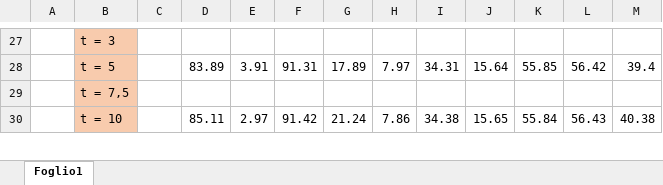
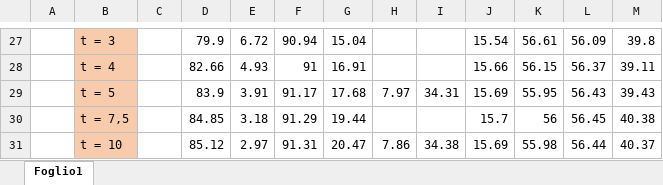
Before and after one commit to vittoria1108/MaskArchitectureAnomaly_CourseProject, an Excel workbook: Results_metrics.xlsx, sheet Foglio1, drawn as a sheet; only a part is shown, gaps mark what is left out; values as stored, in another font and other column widths than the file's, no borders; charts and pictures not drawn; addresses are those after the commit; the diff covers the shown part only; the diff names each change by its address in the sheet, - before the commit and + after, or states it on an @@ line.

```diff
--- a/Results_metrics.xlsx (sheet Foglio1)
+++ b/Results_metrics.xlsx (sheet Foglio1)
-D27: (empty)
+D27: 79.9
-E27: (empty)
+E27: 6.72
-F27: (empty)
+F27: 90.94
-G27: (empty)
+G27: 15.04
-J27: (empty)
+J27: 15.54
-K27: (empty)
+K27: 56.61
-L27: (empty)
+L27: 56.09
-M27: (empty)
+M27: 39.8
+row 28:  | t = 4 |  | 82.66 | 4.93 | 91 | 16.91 |  |  | 15.66 | 56.15 | 56.37 | 39.11
-D29: 83.89
+D29: 83.9
-F29: 91.31
+F29: 91.17
-G29: 17.89
+G29: 17.68
-J29: 15.64
+J29: 15.69
-K29: 55.85
+K29: 55.95
-L29: 56.42
+L29: 56.43
-M29: 39.4
+M29: 39.43
-D30: (empty)
+D30: 84.85
-E30: (empty)
+E30: 3.18
-F30: (empty)
+F30: 91.29
-G30: (empty)
+G30: 19.44
-J30: (empty)
+J30: 15.7
-K30: (empty)
+K30: 56
-L30: (empty)
+L30: 56.45
-M30: (empty)
+M30: 40.38
-D31: 85.11
+D31: 85.12
-F31: 91.42
+F31: 91.31
-G31: 21.24
+G31: 20.47
-J31: 15.65
+J31: 15.69
-K31: 55.84
+K31: 55.98
-L31: 56.43
+L31: 56.44
-M31: 40.38
+M31: 40.37
```
Also changed, not shown: 107 edited cells elsewhere in this sheet, charts or pictures.
